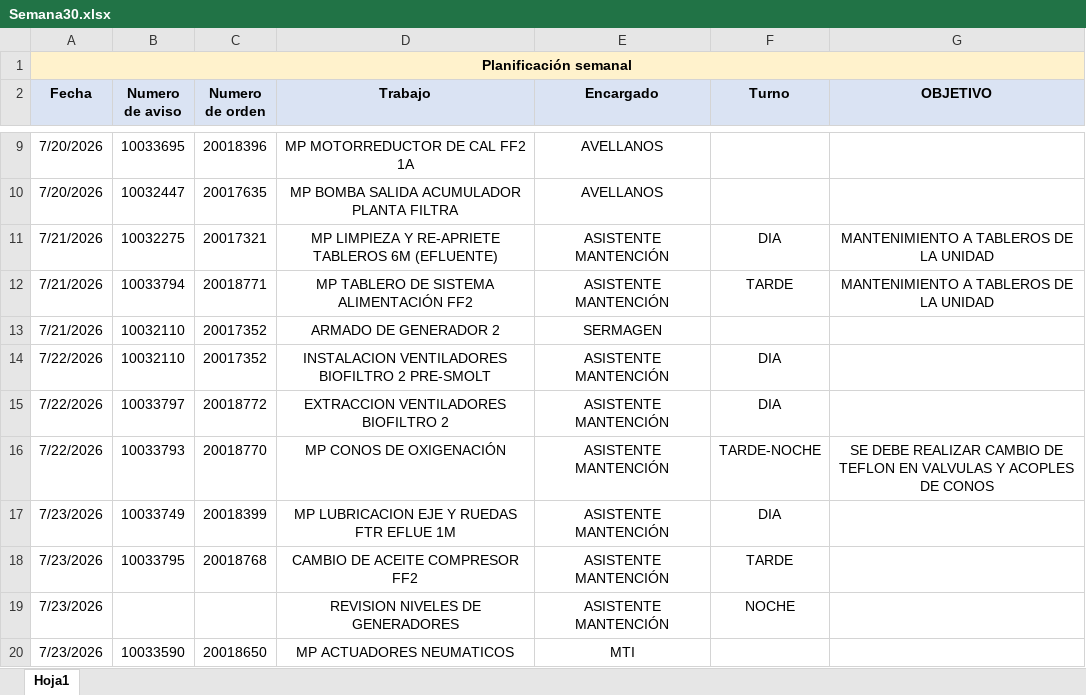
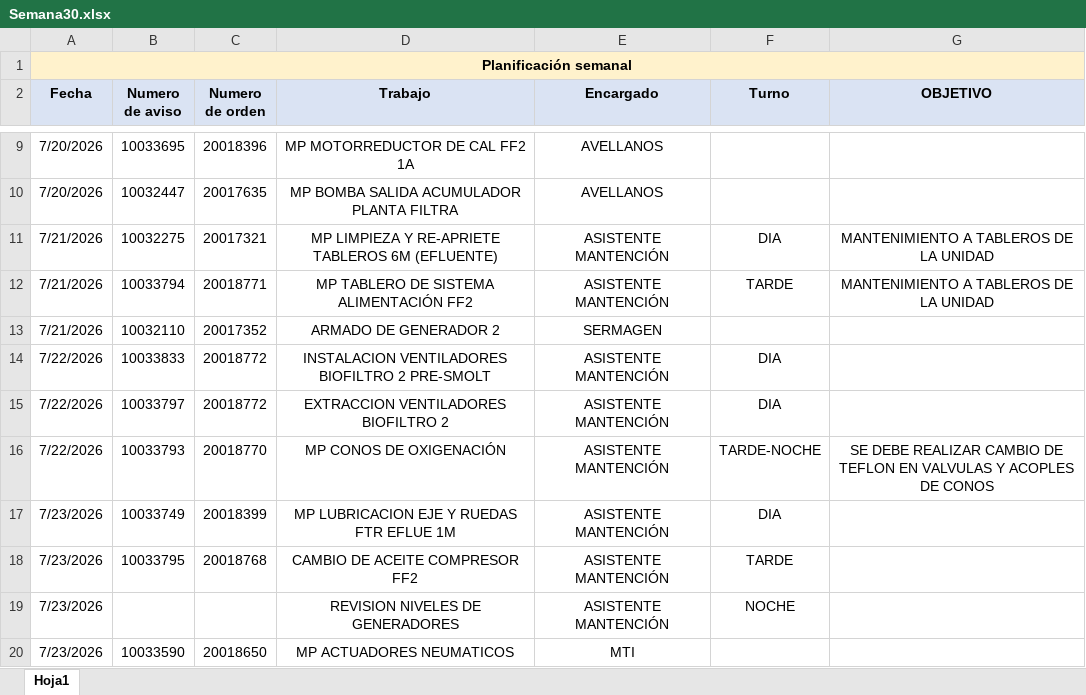
Before and after one commit to hardycofre-commits/dashboard-hh-mantencion-sap, an Excel workbook: datos/Semana30.xlsx, sheet Hoja1, drawn as a sheet; only a part is shown, gaps mark what is left out; values as stored, in another font and other column widths than the file's, no borders; the diff names each change by its address in the sheet, - before the commit and + after, or states it on an @@ line.

Commit message:
Add files via upload

```diff
--- a/datos/Semana30.xlsx (sheet Hoja1)
+++ b/datos/Semana30.xlsx (sheet Hoja1)
-B14 (Numero de aviso): 10032110
+B14 (Numero de aviso): 10033833
-C14 (Numero de orden): 20017352
+C14 (Numero de orden): 20018772
```
